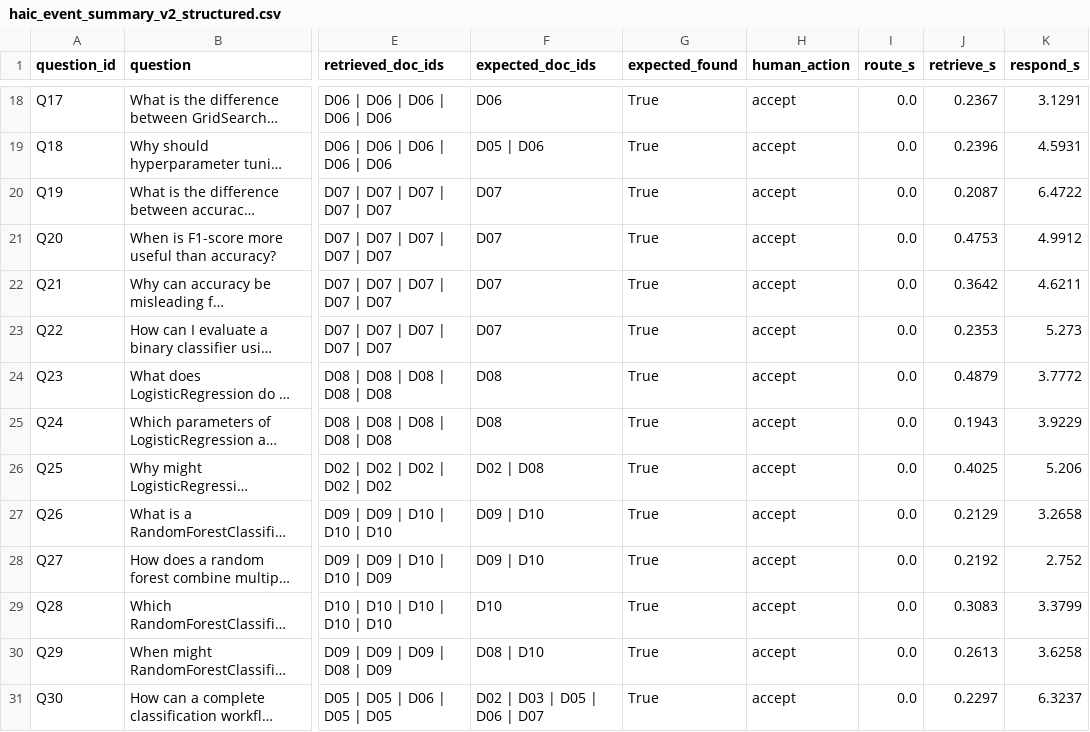
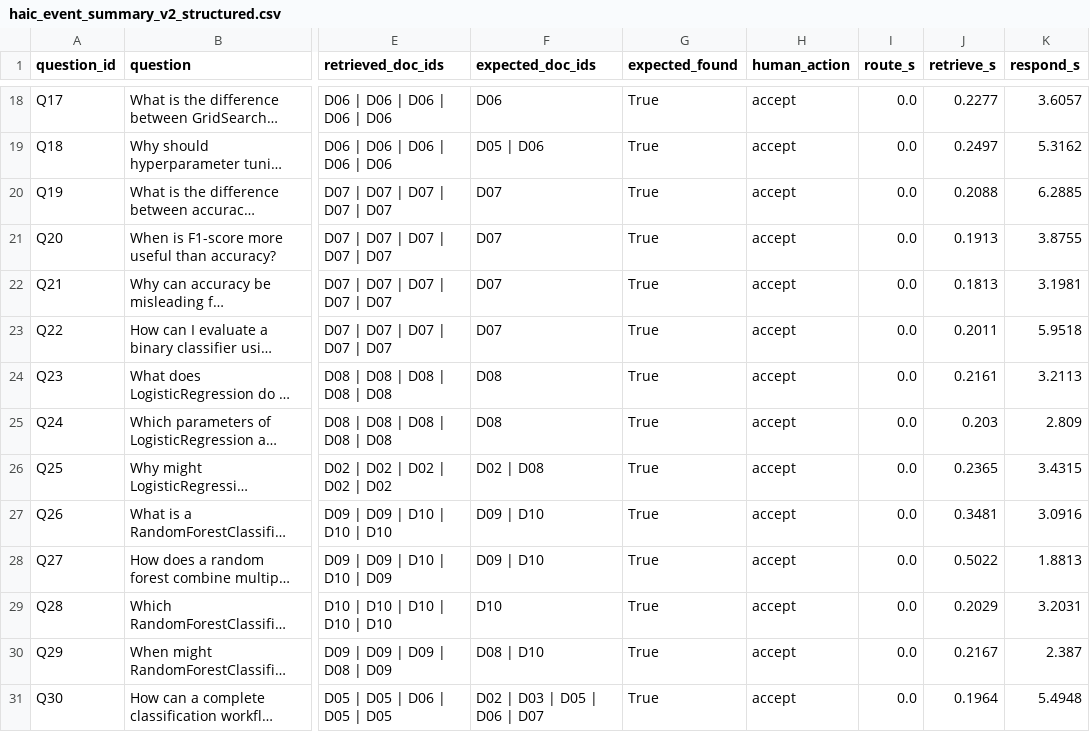
Before and after one commit to MateniaS/sklearn-rag-agent-CSIS-E5, a CSV file: evaluation/haic_event_summary_v2_structured.csv, drawn as a sheet; only a part is shown, gaps mark what is left out; long unchanged cells end in …; the diff covers the shown part only; the diff names each change by its address in the sheet, - before the commit and + after, or states it on an @@ line.

```diff
--- a/evaluation/haic_event_summary_v2_structured.csv
+++ b/evaluation/haic_event_summary_v2_structured.csv
-J18 (retrieve_s): 0.2367
+J18 (retrieve_s): 0.2277
-K18 (respond_s): 3.1291
+K18 (respond_s): 3.6057
-J19 (retrieve_s): 0.2396
+J19 (retrieve_s): 0.2497
-K19 (respond_s): 4.5931
+K19 (respond_s): 5.3162
-J20 (retrieve_s): 0.2087
+J20 (retrieve_s): 0.2088
-K20 (respond_s): 6.4722
+K20 (respond_s): 6.2885
-J21 (retrieve_s): 0.4753
+J21 (retrieve_s): 0.1913
-K21 (respond_s): 4.9912
+K21 (respond_s): 3.8755
-J22 (retrieve_s): 0.3642
+J22 (retrieve_s): 0.1813
-K22 (respond_s): 4.6211
+K22 (respond_s): 3.1981
-J23 (retrieve_s): 0.2353
+J23 (retrieve_s): 0.2011
-K23 (respond_s): 5.273
+K23 (respond_s): 5.9518
-J24 (retrieve_s): 0.4879
+J24 (retrieve_s): 0.2161
-K24 (respond_s): 3.7772
+K24 (respond_s): 3.2113
-J25 (retrieve_s): 0.1943
+J25 (retrieve_s): 0.203
-K25 (respond_s): 3.9229
+K25 (respond_s): 2.809
-J26 (retrieve_s): 0.4025
+J26 (retrieve_s): 0.2365
-K26 (respond_s): 5.206
+K26 (respond_s): 3.4315
-J27 (retrieve_s): 0.2129
+J27 (retrieve_s): 0.3481
-K27 (respond_s): 3.2658
+K27 (respond_s): 3.0916
-J28 (retrieve_s): 0.2192
+J28 (retrieve_s): 0.5022
-K28 (respond_s): 2.752
+K28 (respond_s): 1.8813
-J29 (retrieve_s): 0.3083
+J29 (retrieve_s): 0.2029
-K29 (respond_s): 3.3799
+K29 (respond_s): 3.2031
-J30 (retrieve_s): 0.2613
+J30 (retrieve_s): 0.2167
-K30 (respond_s): 3.6258
+K30 (respond_s): 2.387
-J31 (retrieve_s): 0.2297
+J31 (retrieve_s): 0.1964
-K31 (respond_s): 6.3237
+K31 (respond_s): 5.4948
```
Also changed, not shown: 32 edited cells elsewhere in this file, 3 other files.
